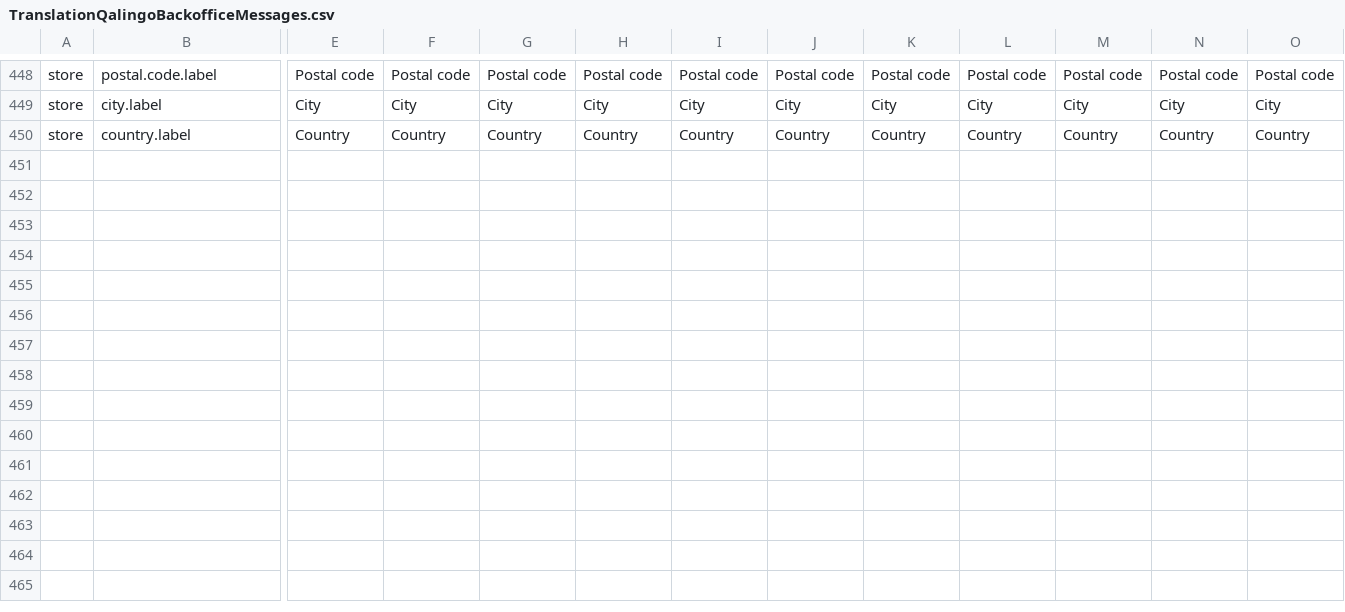
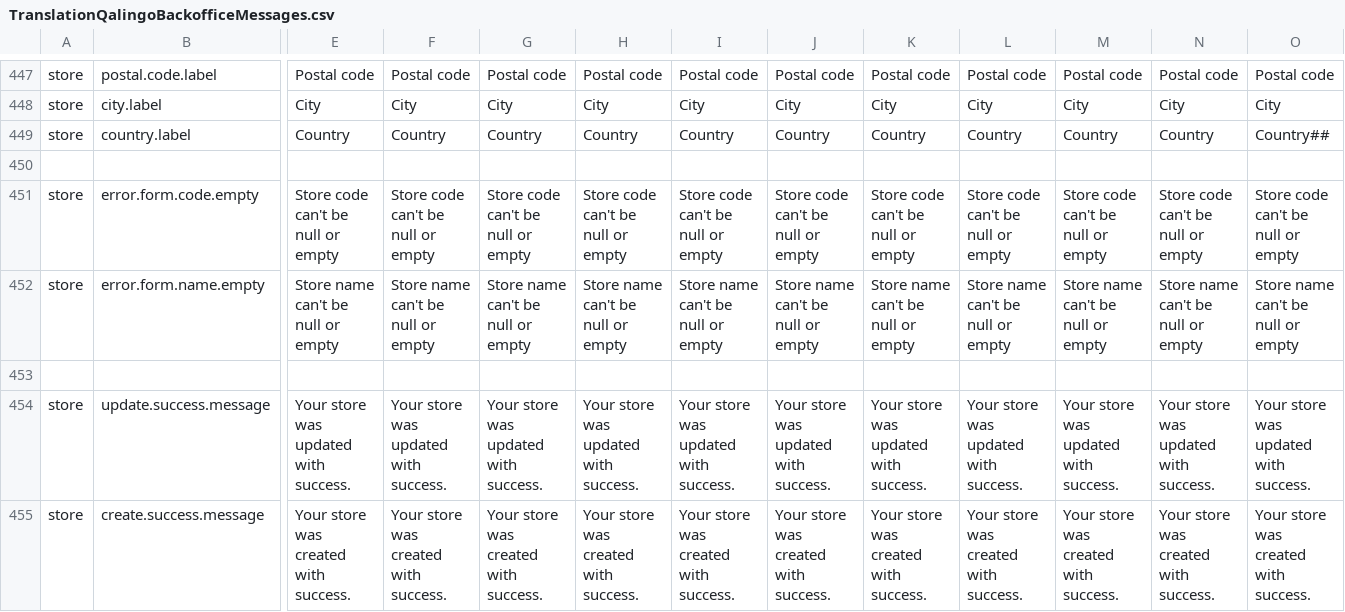
Before and after one commit to qalingo/qalingo-i18n, a CSV file: qalingo-i18n/src/main/resources/input/TranslationQalingoBackofficeMessages.csv, drawn as a sheet; only a part is shown, gaps mark what is left out; addresses are those after the commit; rows hold the shown columns only; the diff covers the shown part only; the diff names each change by its address in the sheet, - before the commit and + after, or states it on an @@ line.

Commit message:
fix/improve retailer/store

```diff
--- a/qalingo-i18n/src/main/resources/input/TranslationQalingoBackofficeMessages.csv
+++ b/qalingo-i18n/src/main/resources/input/TranslationQalingoBackofficeMessages.csv
-O449: Country
+O449: Country##
+row 450: (empty)
+row 451: store | error.form.code.empty | Store code can't be null or empty | Store code can't be null or empty | Store code can't be null or empty | Store code can't be null or empty | Store code can't be null or empty | Store code can't be null or empty | Store code can't be null or empty | Store code can't be null or empty | Store code can't be null or empty | Store code can't be null or empty | Store code can't be null or empty
+row 452: store | error.form.name.empty | Store name can't be null or empty | Store name can't be null or empty | Store name can't be null or empty | Store name can't be null or empty | Store name can't be null or empty | Store name can't be null or empty | Store name can't be null or empty | Store name can't be null or empty | Store name can't be null or empty | Store name can't be null or empty | Store name can't be null or empty
+row 453: (empty)
+row 454: store | update.success.message | Your store was updated with success. | Your store was updated with success. | Your store was updated with success. | Your store was updated with success. | Your store was updated with success. | Your store was updated with success. | Your store was updated with success. | Your store was updated with success. | Your store was updated with success. | Your store was updated with success. | Your store was updated with success.
+row 455: store | create.success.message | Your store was created with success. | Your store was created with success. | Your store was created with success. | Your store was created with success. | Your store was created with success. | Your store was created with success. | Your store was created with success. | Your store was created with success. | Your store was created with success. | Your store was created with success. | Your store was created with success.
```
Also changed, not shown: 8 added rows, 3 removed rows, 3 moved rows and 3 edited cells elsewhere in this file.
